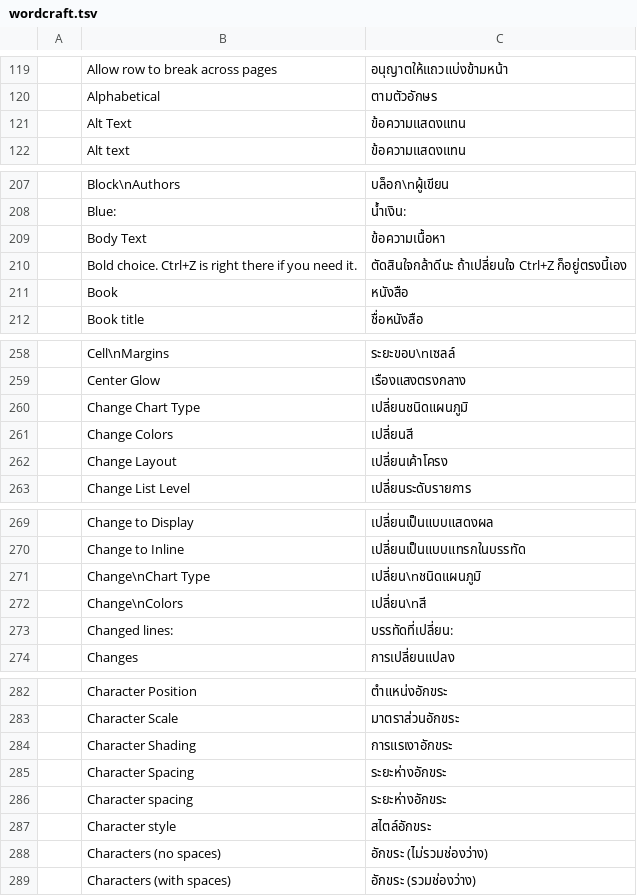
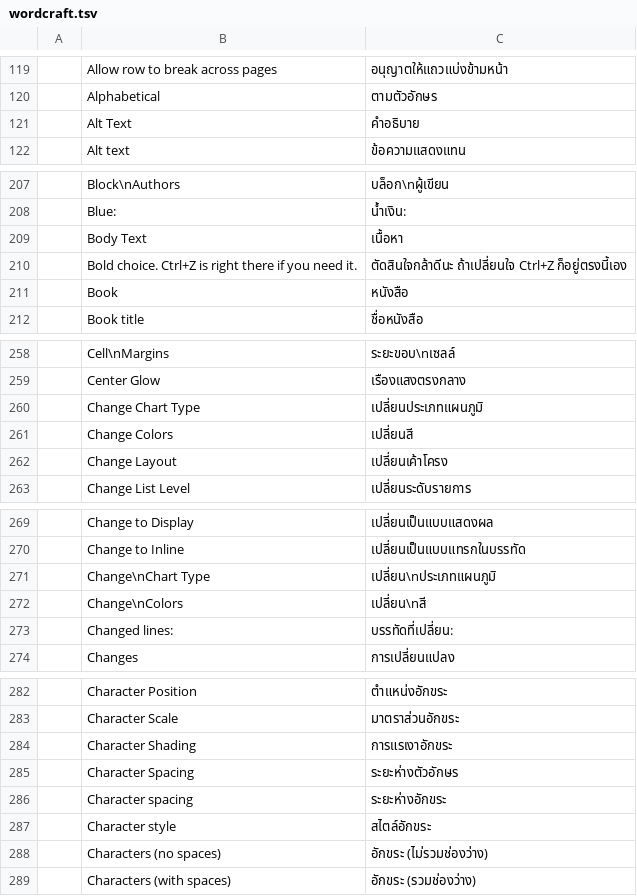
Before and after one commit to mastel2/craft-i18n, a TSV file: locales/th/wordcraft.tsv, drawn as a sheet; only a part is shown, gaps mark what is left out; the diff covers the shown part only.

```diff
--- a/locales/th/wordcraft.tsv
+++ b/locales/th/wordcraft.tsv
@@ -120,3 +120,3 @@
 	Alphabetical	ตามตัวอักษร
-	Alt Text	ข้อความแสดงแทน
+	Alt Text	คำอธิบาย
 	Alt text	ข้อความแสดงแทน
@@ -208,3 +208,3 @@
 	Blue:	น้ำเงิน:
-	Body Text	ข้อความเนื้อหา
+	Body Text	เนื้อหา
 	Bold choice. Ctrl+Z is right there if you need it.	ตัดสินใจกล้าดีนะ ถ้าเปลี่ยนใจ Ctrl+Z ก็อยู่ตรงนี้เอง
@@ -259,3 +259,3 @@
 	Center Glow	เรืองแสงตรงกลาง
-	Change Chart Type	เปลี่ยนชนิดแผนภูมิ
+	Change Chart Type	เปลี่ยนประเภทแผนภูมิ
 	Change Colors	เปลี่ยนสี
@@ -270,3 +270,3 @@
 	Change to Inline	เปลี่ยนเป็นแบบแทรกในบรรทัด
-	Change\nChart Type	เปลี่ยน\nชนิดแผนภูมิ
+	Change\nChart Type	เปลี่ยน\nประเภทแผนภูมิ
 	Change\nColors	เปลี่ยน\nสี
@@ -284,3 +284,3 @@
 	Character Shading	การแรเงาอักขระ
-	Character Spacing	ระยะห่างอักขระ
+	Character Spacing	ระยะห่างตัวอักษร
 	Character spacing	ระยะห่างอักขระ
```
Also changed, not shown: 20 edited cells elsewhere in this file, locales/th/common.tsv, locales/th/pdfcraft.tsv, 2 other files.
